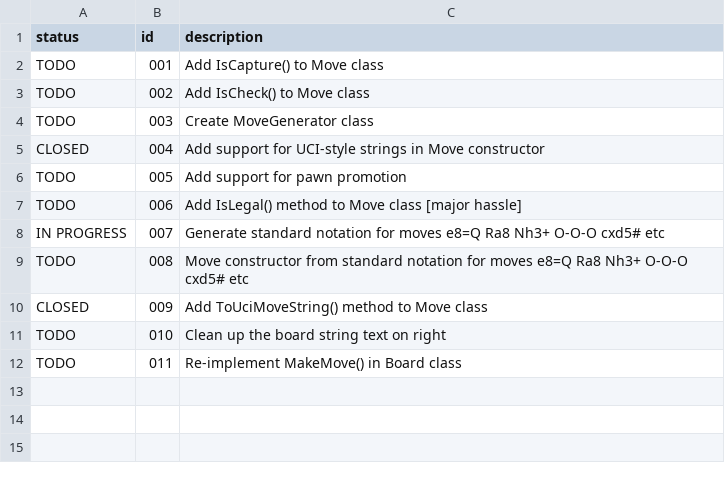
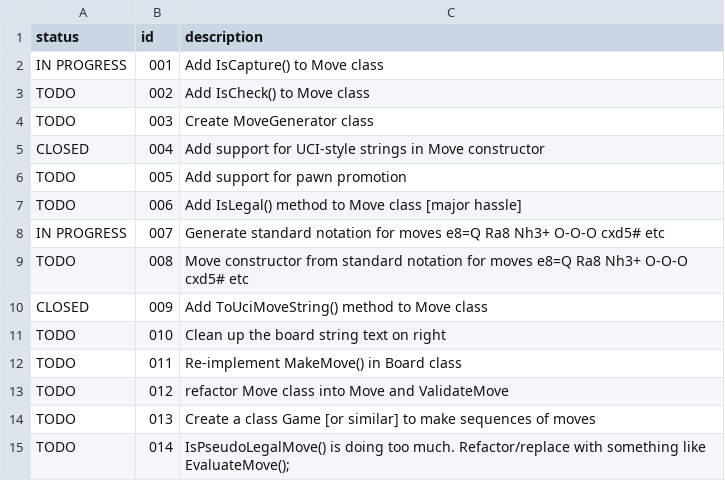
Before and after one commit to davidmayo/ChessEngine001, a CSV file: features-to-implement.csv, drawn as a sheet.

Commit message:
Refactor Move and Piece class, work on IsCapture() [feature 001]

```diff
--- a/features-to-implement.csv
+++ b/features-to-implement.csv
@@ -1,3 +1,3 @@
 status,id,description
-TODO,001,Add IsCapture() to Move class
+IN PROGRESS,001,Add IsCapture() to Move class
 TODO,002,Add IsCheck() to Move class
@@ -12 +12,4 @@ TODO,010,Clean up the board string text on right
 TODO,011,Re-implement MakeMove() in Board class
+TODO,012,refactor Move class into Move and ValidateMove
+TODO,013,Create a class Game [or similar] to make sequences of moves
+TODO,014,IsPseudoLegalMove() is doing too much. Refactor/replace with something like EvaluateMove();
```
Also changed, not shown: bugs.csv, 4 other files.
